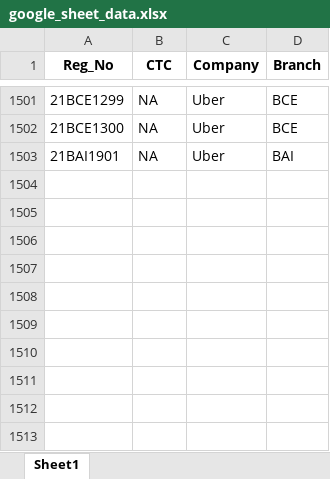
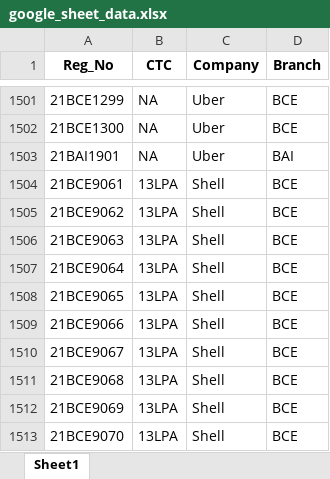
Before and after one commit to whysumedh/vit-placements-tracker, an Excel workbook: google_sheet_data.xlsx, sheet Sheet1, drawn as a sheet; only a part is shown, gaps mark what is left out; values as stored, in another font and other column widths than the file's, no borders; the diff names each change by its address in the sheet, - before the commit and + after, or states it on an @@ line.

Commit message:
data update

```diff
--- a/google_sheet_data.xlsx (sheet Sheet1)
+++ b/google_sheet_data.xlsx (sheet Sheet1)
+row 1504: 21BCE9061 | 13LPA | Shell | BCE
+row 1505: 21BCE9062 | 13LPA | Shell | BCE
+row 1506: 21BCE9063 | 13LPA | Shell | BCE
+row 1507: 21BCE9064 | 13LPA | Shell | BCE
+row 1508: 21BCE9065 | 13LPA | Shell | BCE
+row 1509: 21BCE9066 | 13LPA | Shell | BCE
+row 1510: 21BCE9067 | 13LPA | Shell | BCE
+row 1511: 21BCE9068 | 13LPA | Shell | BCE
+row 1512: 21BCE9069 | 13LPA | Shell | BCE
+row 1513: 21BCE9070 | 13LPA | Shell | BCE
```
Also changed, not shown: 1 other file.
